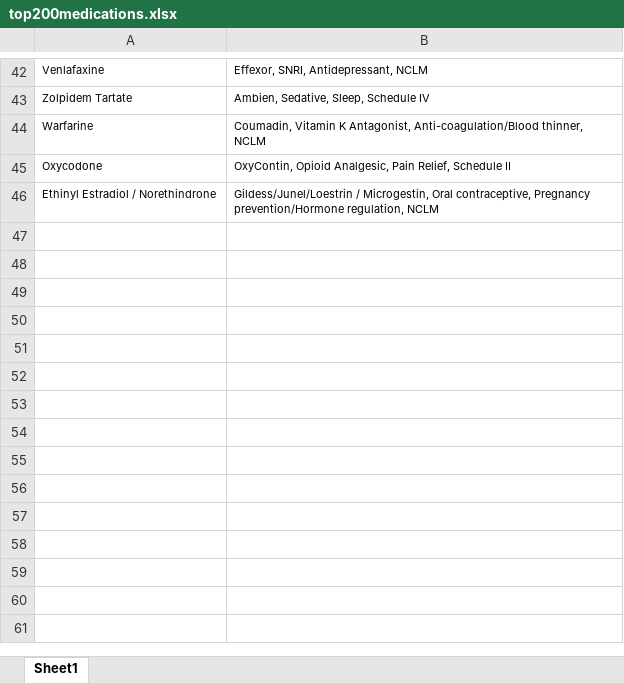
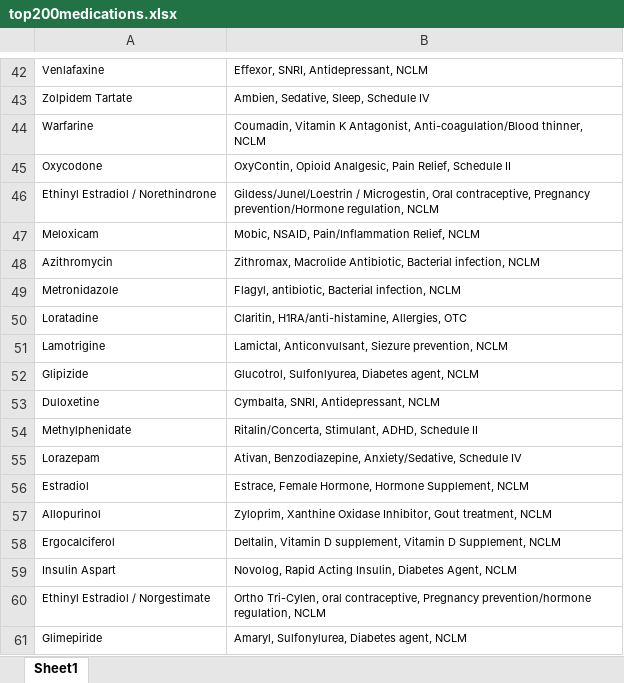
Before and after one commit to istaloni/PharmTech, an Excel workbook: posts/Top 200 Medications/top200medications.xlsx, sheet Sheet1, drawn as a sheet; only a part is shown, gaps mark what is left out; values as stored, in another font and other column widths than the file's, no borders; the diff names each change by its address in the sheet, - before the commit and + after, or states it on an @@ line.

```diff
--- a/posts/Top 200 Medications/top200medications.xlsx (sheet Sheet1)
+++ b/posts/Top 200 Medications/top200medications.xlsx (sheet Sheet1)
+row 47: Meloxicam | Mobic, NSAID, Pain/Inflammation Relief, NCLM
+row 48: Azithromycin | Zithromax, Macrolide Antibiotic, Bacterial infection, NCLM
+row 49: Metronidazole | Flagyl, antibiotic, Bacterial infection, NCLM
+row 50: Loratadine | Claritin, H1RA/anti-histamine, Allergies, OTC
+row 51: Lamotrigine | Lamictal, Anticonvulsant, Siezure prevention, NCLM
+row 52: Glipizide | Glucotrol, Sulfonlyurea, Diabetes agent, NCLM
+row 53: Duloxetine | Cymbalta, SNRI, Antidepressant, NCLM
+row 54: Methylphenidate | Ritalin/Concerta, Stimulant, ADHD, Schedule II
+row 55: Lorazepam | Ativan, Benzodiazepine, Anxiety/Sedative, Schedule IV
+row 56: Estradiol | Estrace, Female Hormone, Hormone Supplement, NCLM
+row 57: Allopurinol | Zyloprim, Xanthine Oxidase Inhibitor, Gout treatment, NCLM
+row 58: Ergocalciferol | Deltalin, Vitamin D supplement, Vitamin D Supplement, NCLM
+row 59: Insulin Aspart | Novolog, Rapid Acting Insulin, Diabetes Agent, NCLM
+row 60: Ethinyl Estradiol / Norgestimate | Ortho Tri-Cylen, oral contraceptive, Pregnancy prevention/hormone regulation, NCLM
+row 61: Glimepiride | Amaryl, Sulfonylurea, Diabetes agent, NCLM
```
Also changed, not shown: 2 other files.
